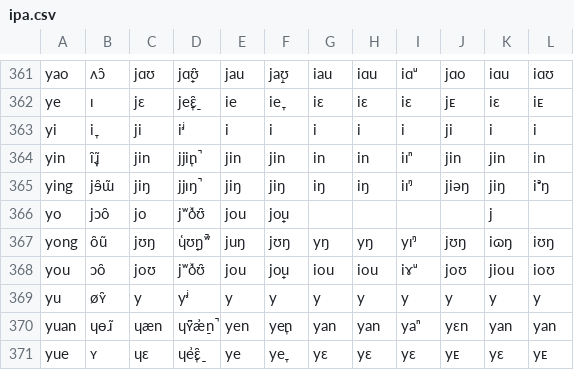
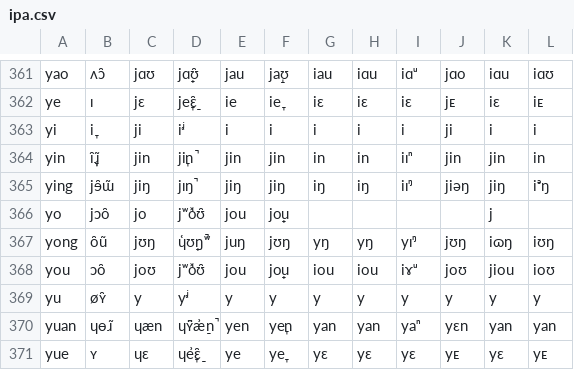
Before and after one commit to nk2028/putonghua-ipa-converter, a CSV file: data/ipa.csv, drawn as a sheet; only a part is shown, gaps mark what is left out.

```diff
--- a/data/ipa.csv
+++ b/data/ipa.csv
@@ -363,4 +363,4 @@ ye,ɪ,jɛ,je̞ɛ̠̑,ie,ie̞,iɛ,iɛ,iɛ,jᴇ,iɛ,iᴇ
 yi,i̞,ji,iᶨ,i,i,i,i,i,ji,i,i
-yin,ȋ̞ɹ̩̃,jin,jji̞n̚,jin,jin,in,in,iɪⁿ,jin,jin,in
-ying,jɘ̯ɯ̃,jiŋ,jjɪŋ̚,jiŋ,jiŋ,iŋ,iŋ,iɪᵑ,jiəŋ,jiŋ,iᵊŋ
+yin,ȋ̞ɹ̩̃,jin,ji̞n̚,jin,jin,in,in,iɪⁿ,jin,jin,in
+ying,jɘ̯ɯ̃,jiŋ,jɪŋ̚,jiŋ,jiŋ,iŋ,iŋ,iɪᵑ,jiəŋ,jiŋ,iᵊŋ
 yo,jɔo̯,jo,jʷo̜̽ʊ̯,jou,jo̟u,,,,,j,
```
Also changed, not shown: 6 other files.
